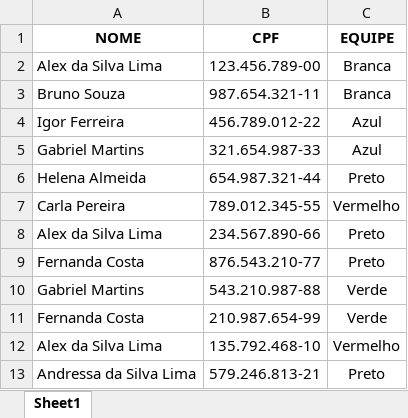
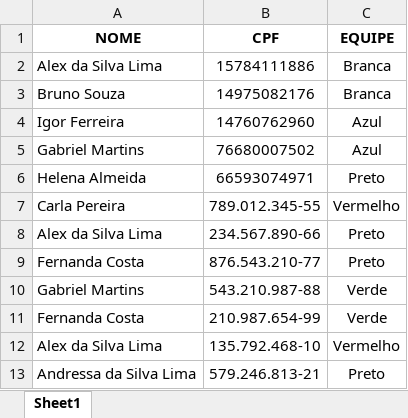
Before and after one commit to A1exLima/buscar_equipe_cpf, an Excel workbook: planilha_modelo.xlsx, sheet Sheet1, drawn as a sheet; only a part is shown; values as stored, in another font and other column widths than the file's, no borders; table styles not drawn; the diff covers the shown part only; the diff names each change by its address in the sheet, - before the commit and + after, or states it on an @@ line.

```diff
--- a/planilha_modelo.xlsx (sheet Sheet1)
+++ b/planilha_modelo.xlsx (sheet Sheet1)
-B2 (CPF): 123.456.789-00
+B2 (CPF): 15784111886
-B3 (CPF): 987.654.321-11
+B3 (CPF): 14975082176
-B4 (CPF): 456.789.012-22
+B4 (CPF): 14760762960
-B5 (CPF): 321.654.987-33
+B5 (CPF): 76680007502
-B6 (CPF): 654.987.321-44
+B6 (CPF): 66593074971
```
Also changed, not shown: 80 removed rows elsewhere in this sheet, 2 other files.
